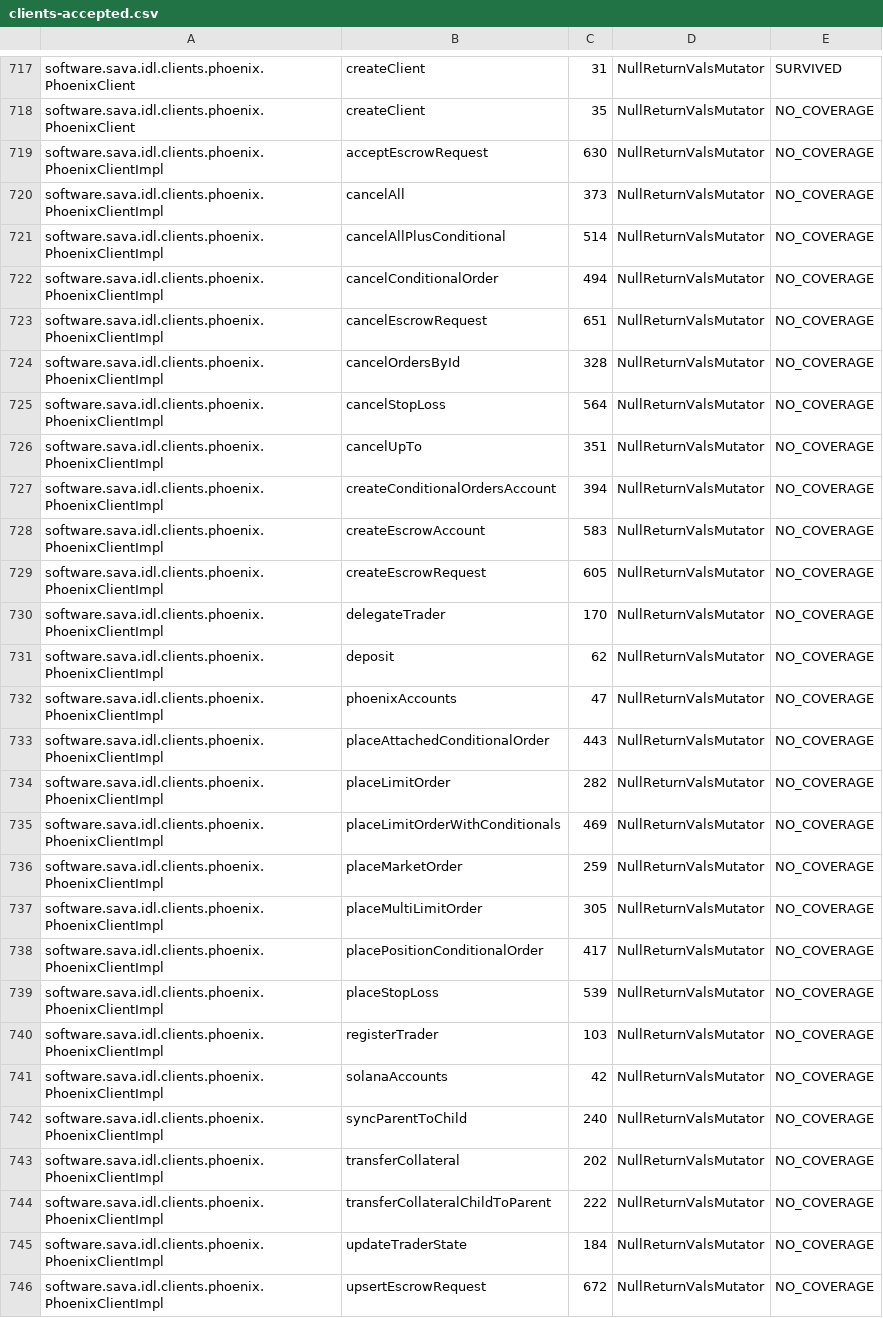
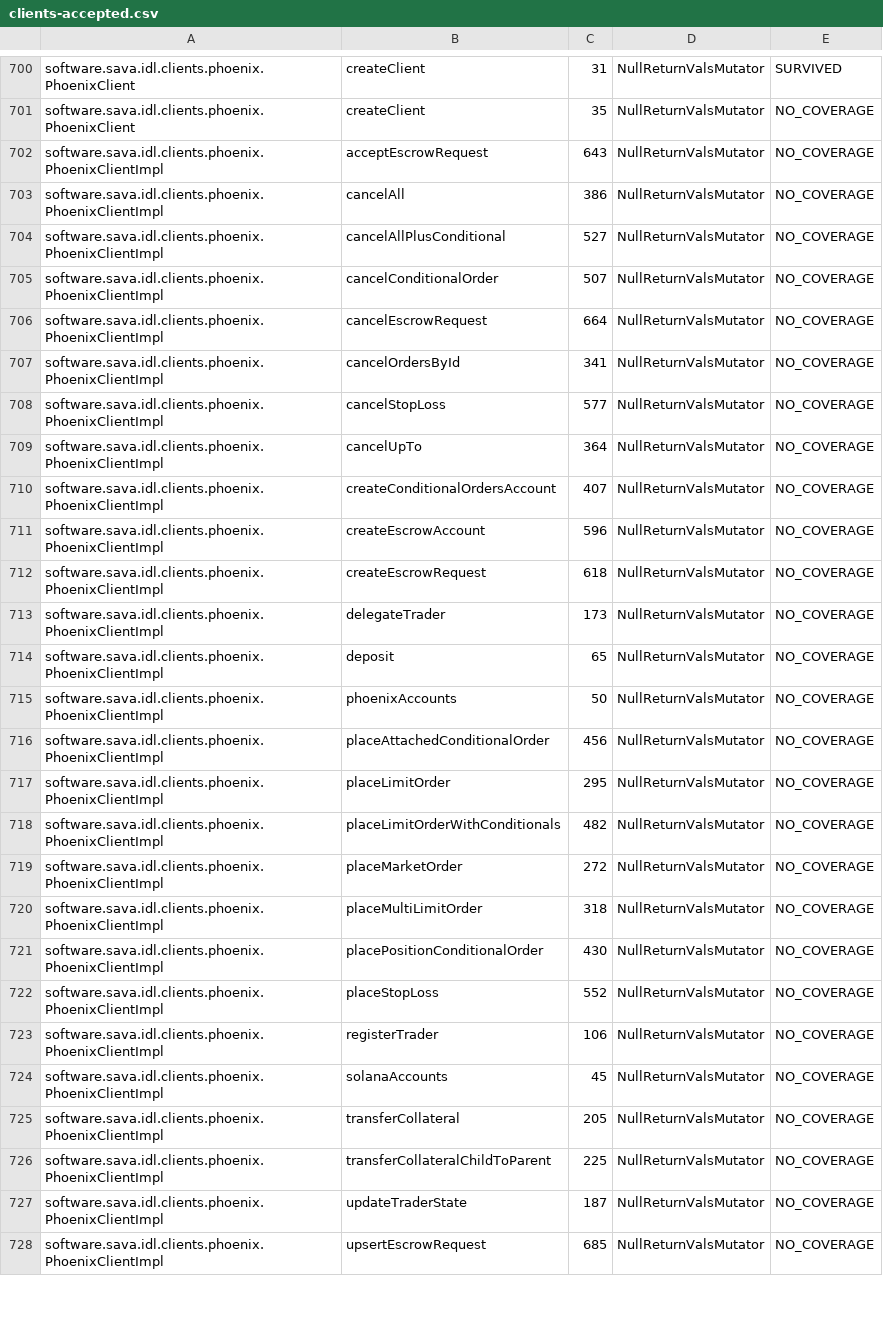
Before and after one commit to sava-software/idl-clients, a CSV file: idl-clients-bundle/config/pitest/clients-accepted.csv, drawn as a sheet; only a part is shown, gaps mark what is left out; removed rows and columns are numbered as before the commit, all else as after; the diff covers the shown part only; the diff names each change by its address in the sheet, - before the commit and + after, or states it on an @@ line.

Commit message:
fix(phoenix): IDL is incorrect, address syncParentToChild accounts.

```diff
--- a/idl-clients-bundle/config/pitest/clients-accepted.csv
+++ b/idl-clients-bundle/config/pitest/clients-accepted.csv
-C702: 630
+C702: 643
-C703: 373
+C703: 386
-C704: 514
+C704: 527
-C705: 494
+C705: 507
-C706: 651
+C706: 664
-C707: 328
+C707: 341
-C708: 564
+C708: 577
-C709: 351
+C709: 364
-C710: 394
+C710: 407
-C711: 583
+C711: 596
-C712: 605
+C712: 618
-C713: 170
+C713: 173
-C714: 62
+C714: 65
-C715: 47
+C715: 50
-C716: 443
+C716: 456
-C717: 282
+C717: 295
-C718: 469
+C718: 482
-C719: 259
+C719: 272
-C720: 305
+C720: 318
-C721: 417
+C721: 430
-C722: 539
+C722: 552
-C723: 103
+C723: 106
-C724: 42
+C724: 45
-row 742: software.sava.idl.clients.phoenix.PhoenixClientImpl | syncParentToChild | 240 | NullReturnValsMutator | NO_COVERAGE
-C725: 202
+C725: 205
-C726: 222
+C726: 225
-C727: 184
+C727: 187
-C728: 672
+C728: 685
```
Also changed, not shown: 17 removed rows and 1 edited cell elsewhere in this file, 4 other files.
